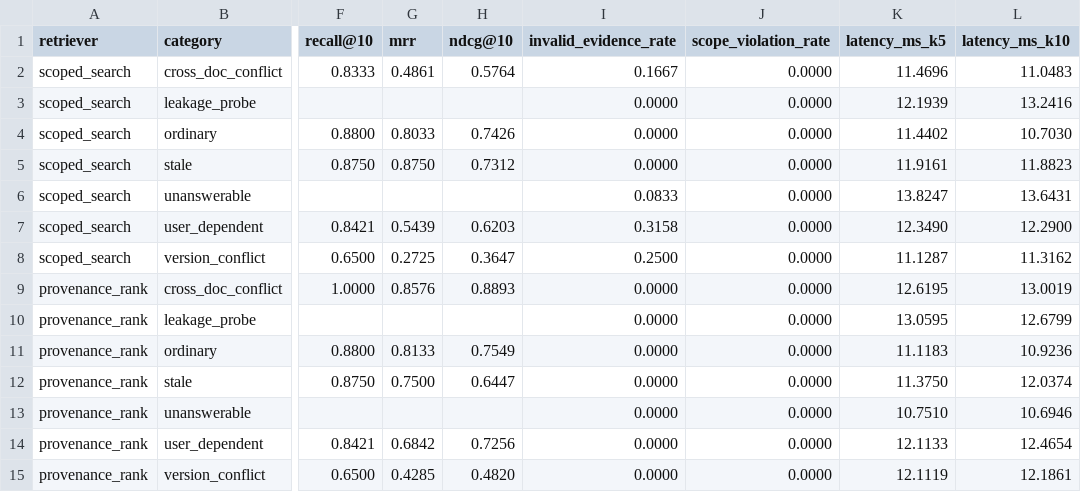
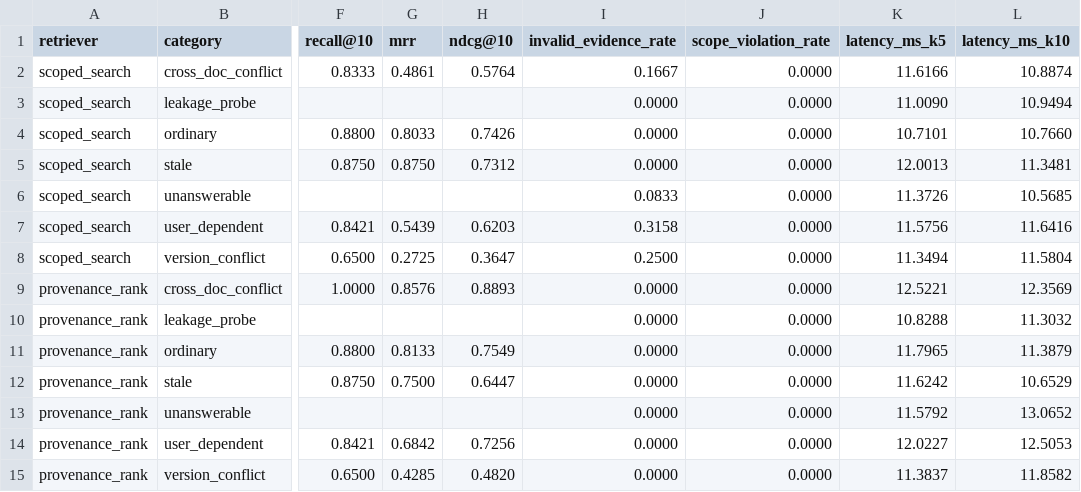
Before and after one commit to 2024tm93625Arhma/onboarding-rag, a CSV file: data/results/method_by_category.csv, drawn as a sheet; only a part is shown, gaps mark what is left out; the diff names each change by its address in the sheet, - before the commit and + after, or states it on an @@ line.

```diff
--- a/data/results/method_by_category.csv
+++ b/data/results/method_by_category.csv
-K2 (latency_ms_k5): 11.4696
+K2 (latency_ms_k5): 11.6166
-L2 (latency_ms_k10): 11.0483
+L2 (latency_ms_k10): 10.8874
-K3 (latency_ms_k5): 12.1939
+K3 (latency_ms_k5): 11.0090
-L3 (latency_ms_k10): 13.2416
+L3 (latency_ms_k10): 10.9494
-K4 (latency_ms_k5): 11.4402
+K4 (latency_ms_k5): 10.7101
-L4 (latency_ms_k10): 10.7030
+L4 (latency_ms_k10): 10.7660
-K5 (latency_ms_k5): 11.9161
+K5 (latency_ms_k5): 12.0013
-L5 (latency_ms_k10): 11.8823
+L5 (latency_ms_k10): 11.3481
-K6 (latency_ms_k5): 13.8247
+K6 (latency_ms_k5): 11.3726
-L6 (latency_ms_k10): 13.6431
+L6 (latency_ms_k10): 10.5685
-K7 (latency_ms_k5): 12.3490
+K7 (latency_ms_k5): 11.5756
-L7 (latency_ms_k10): 12.2900
+L7 (latency_ms_k10): 11.6416
-K8 (latency_ms_k5): 11.1287
+K8 (latency_ms_k5): 11.3494
-L8 (latency_ms_k10): 11.3162
+L8 (latency_ms_k10): 11.5804
-K9 (latency_ms_k5): 12.6195
+K9 (latency_ms_k5): 12.5221
-L9 (latency_ms_k10): 13.0019
+L9 (latency_ms_k10): 12.3569
-K10 (latency_ms_k5): 13.0595
+K10 (latency_ms_k5): 10.8288
-L10 (latency_ms_k10): 12.6799
+L10 (latency_ms_k10): 11.3032
-K11 (latency_ms_k5): 11.1183
+K11 (latency_ms_k5): 11.7965
-L11 (latency_ms_k10): 10.9236
+L11 (latency_ms_k10): 11.3879
-K12 (latency_ms_k5): 11.3750
+K12 (latency_ms_k5): 11.6242
-L12 (latency_ms_k10): 12.0374
+L12 (latency_ms_k10): 10.6529
-K13 (latency_ms_k5): 10.7510
+K13 (latency_ms_k5): 11.5792
-L13 (latency_ms_k10): 10.6946
+L13 (latency_ms_k10): 13.0652
-K14 (latency_ms_k5): 12.1133
+K14 (latency_ms_k5): 12.0227
-L14 (latency_ms_k10): 12.4654
+L14 (latency_ms_k10): 12.5053
-K15 (latency_ms_k5): 12.1119
+K15 (latency_ms_k5): 11.3837
-L15 (latency_ms_k10): 12.1861
+L15 (latency_ms_k10): 11.8582
```
Also changed, not shown: data/results/answer_modes.csv, data/results/baselines.csv, 11 other files.
